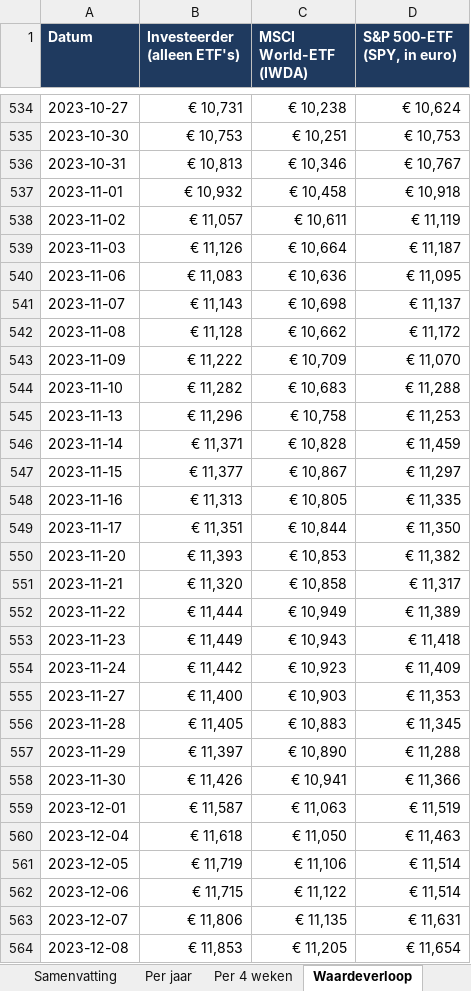
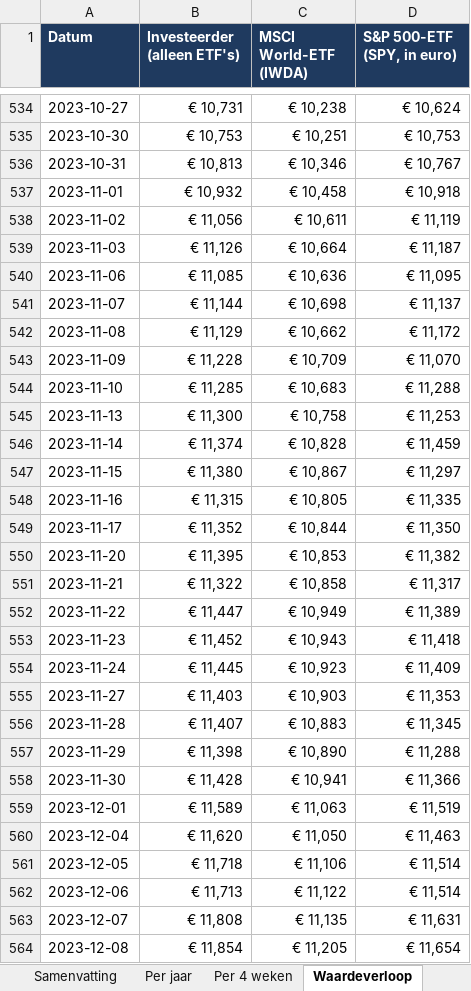
Before and after one commit to Sewpersonic/trend-agent, an Excel workbook: backtest/controle-alleen-etf/backtest.xlsx, sheet Waardeverloop, drawn as a sheet; only a part is shown, gaps mark what is left out; values as stored, in another font and other column widths than the file's, no borders; the diff covers the shown part only; the diff names each change by its address in the sheet, - before the commit and + after, or states it on an @@ line.

```diff
--- a/backtest/controle-alleen-etf/backtest.xlsx (sheet Waardeverloop)
+++ b/backtest/controle-alleen-etf/backtest.xlsx (sheet Waardeverloop)
-B538 (Investeerder (alleen ETF's)): € 11,057
+B538 (Investeerder (alleen ETF's)): € 11,056
-B540 (Investeerder (alleen ETF's)): € 11,083
+B540 (Investeerder (alleen ETF's)): € 11,085
-B541 (Investeerder (alleen ETF's)): € 11,143
+B541 (Investeerder (alleen ETF's)): € 11,144
-B542 (Investeerder (alleen ETF's)): € 11,128
+B542 (Investeerder (alleen ETF's)): € 11,129
-B543 (Investeerder (alleen ETF's)): € 11,222
+B543 (Investeerder (alleen ETF's)): € 11,228
-B544 (Investeerder (alleen ETF's)): € 11,282
+B544 (Investeerder (alleen ETF's)): € 11,285
-B545 (Investeerder (alleen ETF's)): € 11,296
+B545 (Investeerder (alleen ETF's)): € 11,300
-B546 (Investeerder (alleen ETF's)): € 11,371
+B546 (Investeerder (alleen ETF's)): € 11,374
-B547 (Investeerder (alleen ETF's)): € 11,377
+B547 (Investeerder (alleen ETF's)): € 11,380
-B548 (Investeerder (alleen ETF's)): € 11,313
+B548 (Investeerder (alleen ETF's)): € 11,315
-B549 (Investeerder (alleen ETF's)): € 11,351
+B549 (Investeerder (alleen ETF's)): € 11,352
-B550 (Investeerder (alleen ETF's)): € 11,393
+B550 (Investeerder (alleen ETF's)): € 11,395
-B551 (Investeerder (alleen ETF's)): € 11,320
+B551 (Investeerder (alleen ETF's)): € 11,322
-B552 (Investeerder (alleen ETF's)): € 11,444
+B552 (Investeerder (alleen ETF's)): € 11,447
-B553 (Investeerder (alleen ETF's)): € 11,449
+B553 (Investeerder (alleen ETF's)): € 11,452
-B554 (Investeerder (alleen ETF's)): € 11,442
+B554 (Investeerder (alleen ETF's)): € 11,445
-B555 (Investeerder (alleen ETF's)): € 11,400
+B555 (Investeerder (alleen ETF's)): € 11,403
-B556 (Investeerder (alleen ETF's)): € 11,405
+B556 (Investeerder (alleen ETF's)): € 11,407
-B557 (Investeerder (alleen ETF's)): € 11,397
+B557 (Investeerder (alleen ETF's)): € 11,398
-B558 (Investeerder (alleen ETF's)): € 11,426
+B558 (Investeerder (alleen ETF's)): € 11,428
-B559 (Investeerder (alleen ETF's)): € 11,587
+B559 (Investeerder (alleen ETF's)): € 11,589
-B560 (Investeerder (alleen ETF's)): € 11,618
+B560 (Investeerder (alleen ETF's)): € 11,620
-B561 (Investeerder (alleen ETF's)): € 11,719
+B561 (Investeerder (alleen ETF's)): € 11,718
-B562 (Investeerder (alleen ETF's)): € 11,715
+B562 (Investeerder (alleen ETF's)): € 11,713
-B563 (Investeerder (alleen ETF's)): € 11,806
+B563 (Investeerder (alleen ETF's)): € 11,808
-B564 (Investeerder (alleen ETF's)): € 11,853
+B564 (Investeerder (alleen ETF's)): € 11,854
```
Also changed, not shown: 763 edited cells elsewhere in this sheet, sheet Trades, sheet Samenvatting, sheet Per 4 weken, sheet Per jaar, backtest/controle-zonder-crypto/backtest.xlsx, backtest/investeerder/backtest.xlsx, 9 other files.
